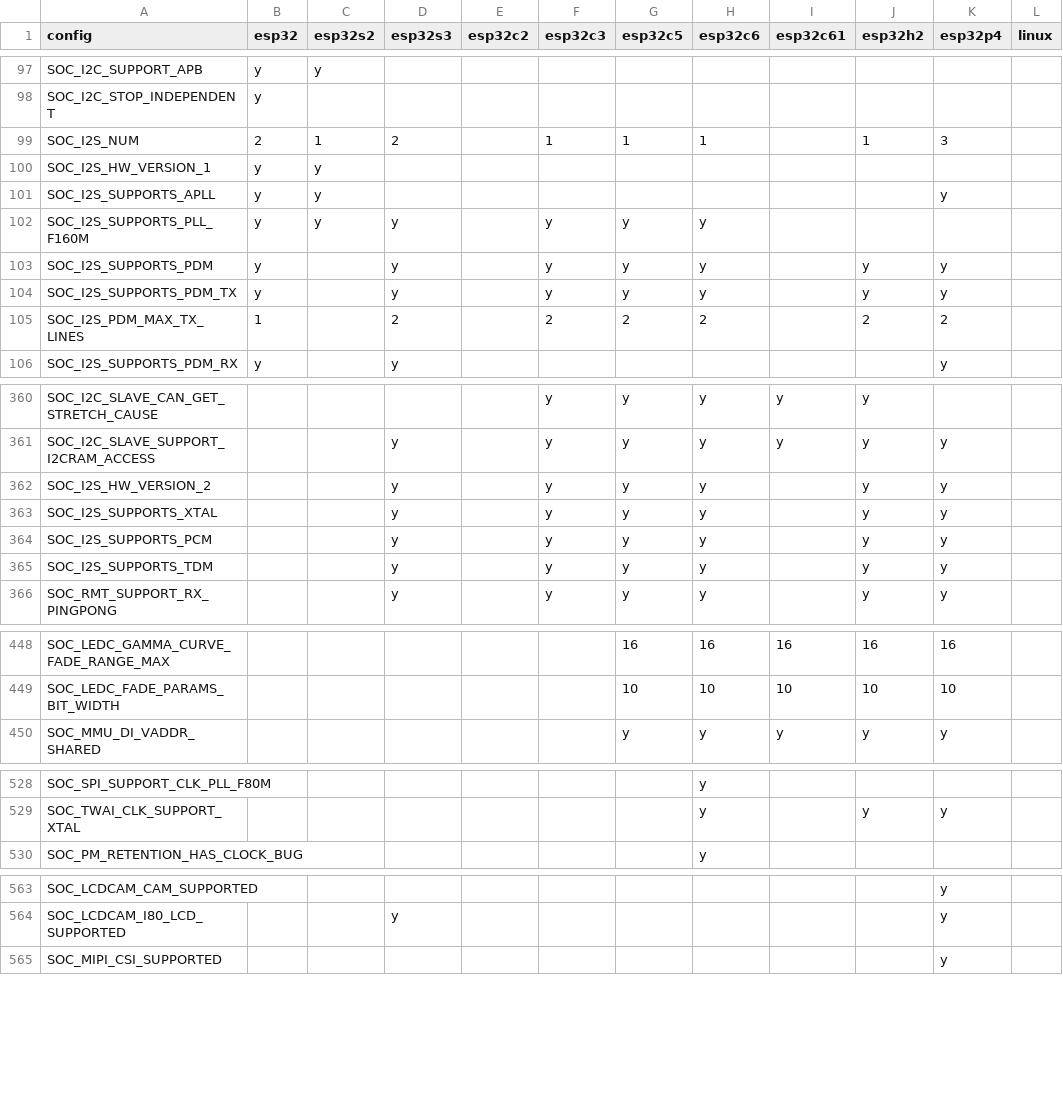
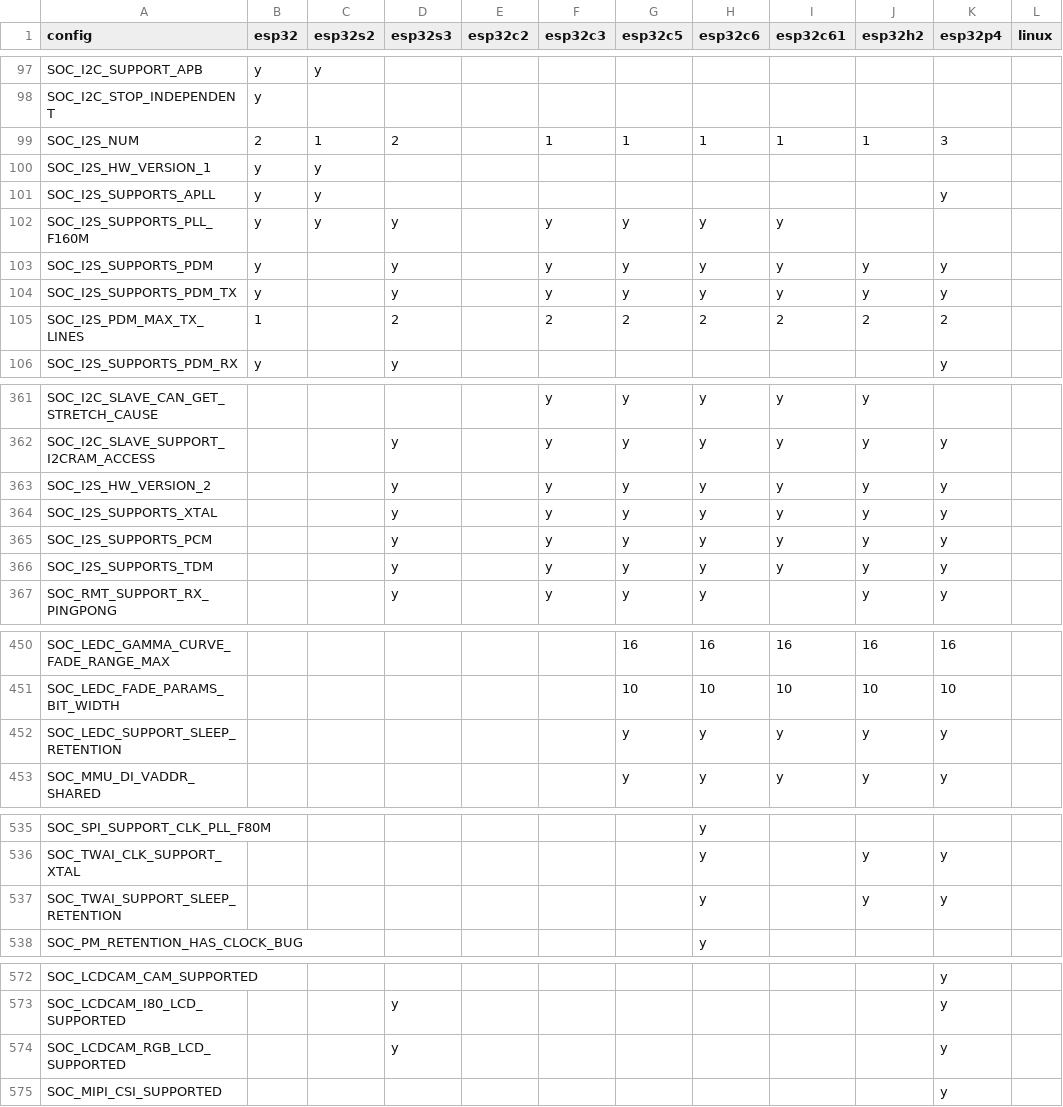
Before and after one commit to tanakamasayuki/ESP-IDF-SoC-Check, a CSV file: soc.csv, drawn as a sheet; only a part is shown, gaps mark what is left out; the diff covers the shown part only.

```diff
--- a/soc.csv
+++ b/soc.csv
@@ -98,9 +98,9 @@ SOC_I2C_SUPPORT_APB	y	y
 SOC_I2C_STOP_INDEPENDENT	y											
-SOC_I2S_NUM	2	1	2		1	1	1		1	3		
+SOC_I2S_NUM	2	1	2		1	1	1	1	1	3		
 SOC_I2S_HW_VERSION_1	y	y										
 SOC_I2S_SUPPORTS_APLL	y	y								y		
-SOC_I2S_SUPPORTS_PLL_F160M	y	y	y		y	y	y					
-SOC_I2S_SUPPORTS_PDM	y		y		y	y	y		y	y		
-SOC_I2S_SUPPORTS_PDM_TX	y		y		y	y	y		y	y		
-SOC_I2S_PDM_MAX_TX_LINES	1		2		2	2	2		2	2		
+SOC_I2S_SUPPORTS_PLL_F160M	y	y	y		y	y	y	y				
+SOC_I2S_SUPPORTS_PDM	y		y		y	y	y	y	y	y		
+SOC_I2S_SUPPORTS_PDM_TX	y		y		y	y	y	y	y	y		
+SOC_I2S_PDM_MAX_TX_LINES	1		2		2	2	2	2	2	2		
 SOC_I2S_SUPPORTS_PDM_RX	y		y							y		
@@ -361,6 +362,6 @@ SOC_I2C_SLAVE_CAN_GET_STRETCH_CAUSE					y	y	y	y	y
 SOC_I2C_SLAVE_SUPPORT_I2CRAM_ACCESS			y		y	y	y	y	y	y		
-SOC_I2S_HW_VERSION_2			y		y	y	y		y	y		
-SOC_I2S_SUPPORTS_XTAL			y		y	y	y		y	y		
-SOC_I2S_SUPPORTS_PCM			y		y	y	y		y	y		
-SOC_I2S_SUPPORTS_TDM			y		y	y	y		y	y		
+SOC_I2S_HW_VERSION_2			y		y	y	y	y	y	y		
+SOC_I2S_SUPPORTS_XTAL			y		y	y	y	y	y	y		
+SOC_I2S_SUPPORTS_PCM			y		y	y	y	y	y	y		
+SOC_I2S_SUPPORTS_TDM			y		y	y	y	y	y	y		
 SOC_RMT_SUPPORT_RX_PINGPONG			y		y	y	y		y	y		
@@ -449,2 +451,3 @@ SOC_LEDC_GAMMA_CURVE_FADE_RANGE_MAX						16	16	16	16	16
 SOC_LEDC_FADE_PARAMS_BIT_WIDTH						10	10	10	10	10		
+SOC_LEDC_SUPPORT_SLEEP_RETENTION						y	y	y	y	y		
 SOC_MMU_DI_VADDR_SHARED						y	y	y	y	y		
@@ -529,2 +536,3 @@ SOC_SPI_SUPPORT_CLK_PLL_F80M							y
 SOC_TWAI_CLK_SUPPORT_XTAL							y		y	y		
+SOC_TWAI_SUPPORT_SLEEP_RETENTION							y		y	y		
 SOC_PM_RETENTION_HAS_CLOCK_BUG							y					
@@ -564,2 +573,3 @@ SOC_LCDCAM_CAM_SUPPORTED										y
 SOC_LCDCAM_I80_LCD_SUPPORTED			y							y		
+SOC_LCDCAM_RGB_LCD_SUPPORTED			y							y		
 SOC_MIPI_CSI_SUPPORTED										y		
```
Also changed, not shown: 19 added rows, 5 removed rows and 11 edited cells elsewhere in this file, 1 other file.
